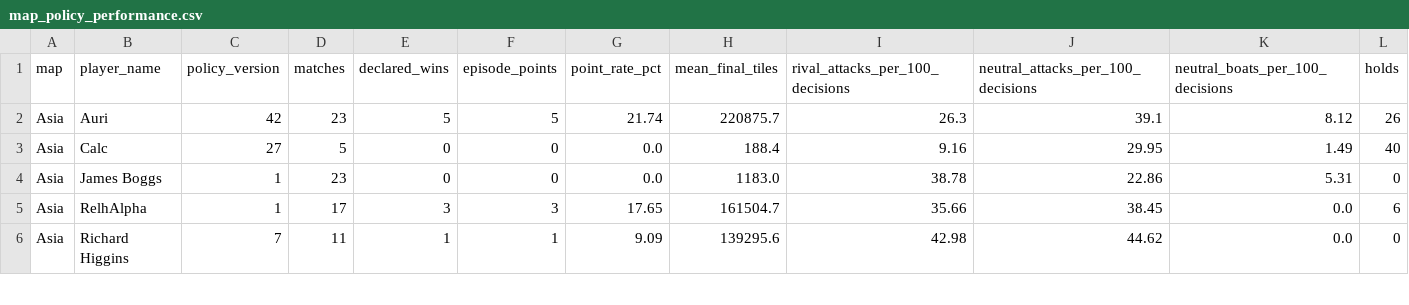
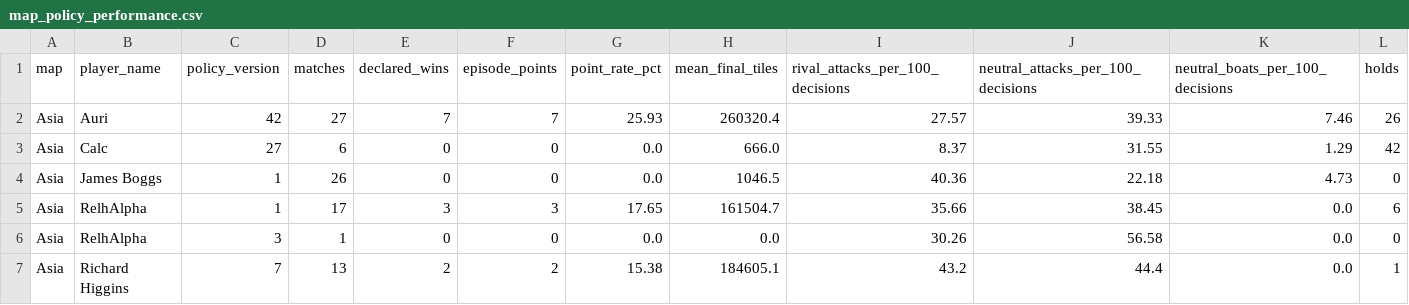
Before and after one commit to welttowelt/proxywar-coworld-starter, a CSV file: data/analysis/map_policy_performance.csv, drawn as a sheet; only a part is shown; the diff covers the shown part only.

```diff
--- a/data/analysis/map_policy_performance.csv
+++ b/data/analysis/map_policy_performance.csv
@@ -1,6 +1,7 @@
 map,player_name,policy_version,matches,declared_wins,episode_points,point_rate_pct,mean_final_tiles,rival_attacks_per_100_decisions,neutral_attacks_per_100_decisions,neutral_boats_per_100_decisions,holds
-Asia,Auri,42,23,5,5,21.74,220875.7,26.3,39.1,8.12,26
-Asia,Calc,27,5,0,0,0.0,188.4,9.16,29.95,1.49,40
-Asia,James Boggs,1,23,0,0,0.0,1183.0,38.78,22.86,5.31,0
+Asia,Auri,42,27,7,7,25.93,260320.4,27.57,39.33,7.46,26
+Asia,Calc,27,6,0,0,0.0,666.0,8.37,31.55,1.29,42
+Asia,James Boggs,1,26,0,0,0.0,1046.5,40.36,22.18,4.73,0
 Asia,RelhAlpha,1,17,3,3,17.65,161504.7,35.66,38.45,0.0,6
-Asia,Richard Higgins,7,11,1,1,9.09,139295.6,42.98,44.62,0.0,0
+Asia,RelhAlpha,3,1,0,0,0.0,0.0,30.26,56.58,0.0,0
+Asia,Richard Higgins,7,13,2,2,15.38,184605.1,43.2,44.4,0.0,1
```
Also changed, not shown: 2 added rows, 3 removed rows and 85 edited cells elsewhere in this file, data/analysis/ffa_dominance_trend.csv, data/analysis/ffa_phase_profile.csv, 40 other files.
